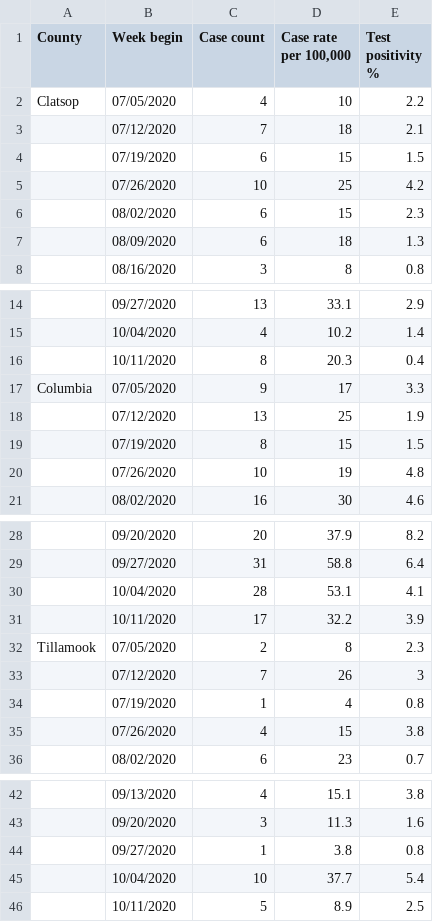
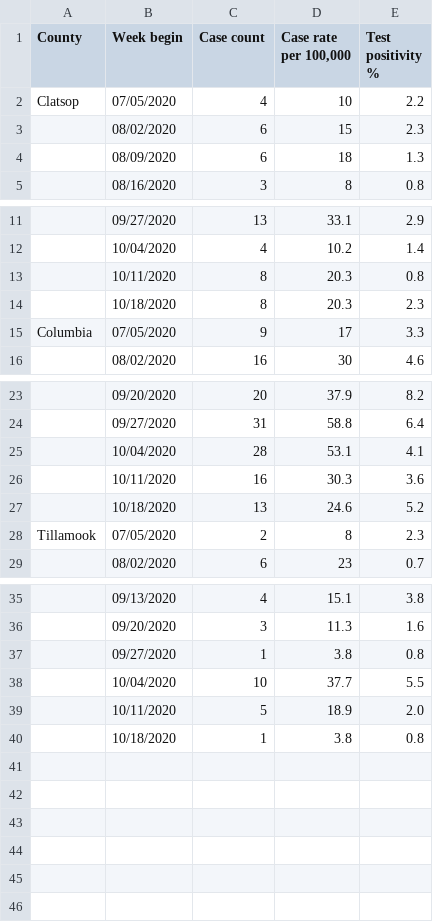
Before and after one commit to brian32768/corona_collector, a CSV file: data/oha_county_metrics.csv, drawn as a sheet; only a part is shown, gaps mark what is left out.

```diff
--- a/data/oha_county_metrics.csv
+++ b/data/oha_county_metrics.csv
@@ -2,5 +2,2 @@ County,Week begin,Case count,"Case rate per 100,000",Test positivity %
 Clatsop,07/05/2020,4,10,2.2
-,07/12/2020,7,18,2.1
-,07/19/2020,6,15,1.5
-,07/26/2020,10,25,4.2
 ,08/02/2020,6,15,2.3
@@ -15,7 +12,5 @@ Clatsop,07/05/2020,4,10,2.2
 ,10/04/2020,4,10.2,1.4
-,10/11/2020,8,20.3,0.4
+,10/11/2020,8,20.3,0.8
+,10/18/2020,8,20.3,2.3
 Columbia,07/05/2020,9,17,3.3
-,07/12/2020,13,25,1.9
-,07/19/2020,8,15,1.5
-,07/26/2020,10,19,4.8
 ,08/02/2020,16,30,4.6
@@ -30,7 +25,5 @@ Columbia,07/05/2020,9,17,3.3
 ,10/04/2020,28,53.1,4.1
-,10/11/2020,17,32.2,3.9
+,10/11/2020,16,30.3,3.6
+,10/18/2020,13,24.6,5.2
 Tillamook,07/05/2020,2,8,2.3
-,07/12/2020,7,26,3
-,07/19/2020,1,4,0.8
-,07/26/2020,4,15,3.8
 ,08/02/2020,6,23,0.7
@@ -44,3 +37,4 @@ Tillamook,07/05/2020,2,8,2.3
 ,09/27/2020,1,3.8,0.8
-,10/04/2020,10,37.7,5.4
-,10/11/2020,5,8.9,2.5
+,10/04/2020,10,37.7,5.5
+,10/11/2020,5,18.9,2.0
+,10/18/2020,1,3.8,0.8
```
Also changed, not shown: 1 other file.
